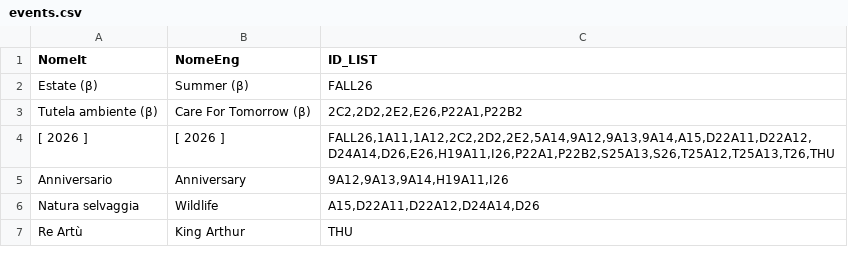
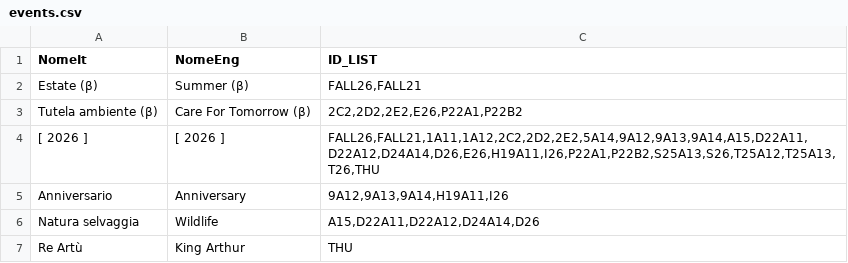
Before and after one commit to sdrushi2/foe-optimizer, a CSV file: src/assets/events.csv, drawn as a sheet; only a part is shown.

Commit message:
Update events.csv

```diff
--- a/src/assets/events.csv
+++ b/src/assets/events.csv
@@ -1,5 +1,5 @@
 NomeIt;NomeEng;ID_LIST
-Estate (β);Summer (β);FALL26
+Estate (β);Summer (β);FALL26,FALL21
 Tutela ambiente (β);Care For Tomorrow (β);2C2,2D2,2E2,E26,P22A1,P22B2
-[ 2026 ];[ 2026 ];FALL26,1A11,1A12,2C2,2D2,2E2,5A14,9A12,9A13,9A14,A15,D22A11,D22A12,D24A14,D26,E26,H19A11,I26,P22A1,P22B2,S25A13,S26,T25A12,T25A13,T26,THU
+[ 2026 ];[ 2026 ];FALL26,FALL21,1A11,1A12,2C2,2D2,2E2,5A14,9A12,9A13,9A14,A15,D22A11,D22A12,D24A14,D26,E26,H19A11,I26,P22A1,P22B2,S25A13,S26,T25A12,T25A13,T26,THU
 Anniversario;Anniversary;9A12,9A13,9A14,H19A11,I26
```
